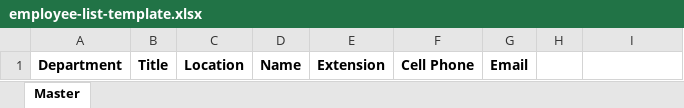
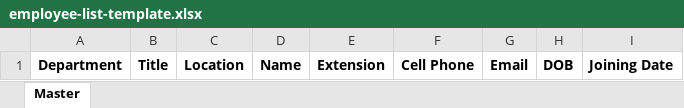
Before and after one commit to FatimaGillaniShah/FTRV-Backend, an Excel workbook: public/uploads/employee-list-template.xlsx, sheet Master, drawn as a sheet; values as stored, in another font and other column widths than the file's, no borders; the diff names each change by its address in the sheet, - before the commit and + after, or states it on an @@ line.

Commit message:
updating template file

```diff
--- a/public/uploads/employee-list-template.xlsx (sheet Master)
+++ b/public/uploads/employee-list-template.xlsx (sheet Master)
-H1: (empty)
+H1: DOB
-I1: (empty)
+I1: Joining Date
```
